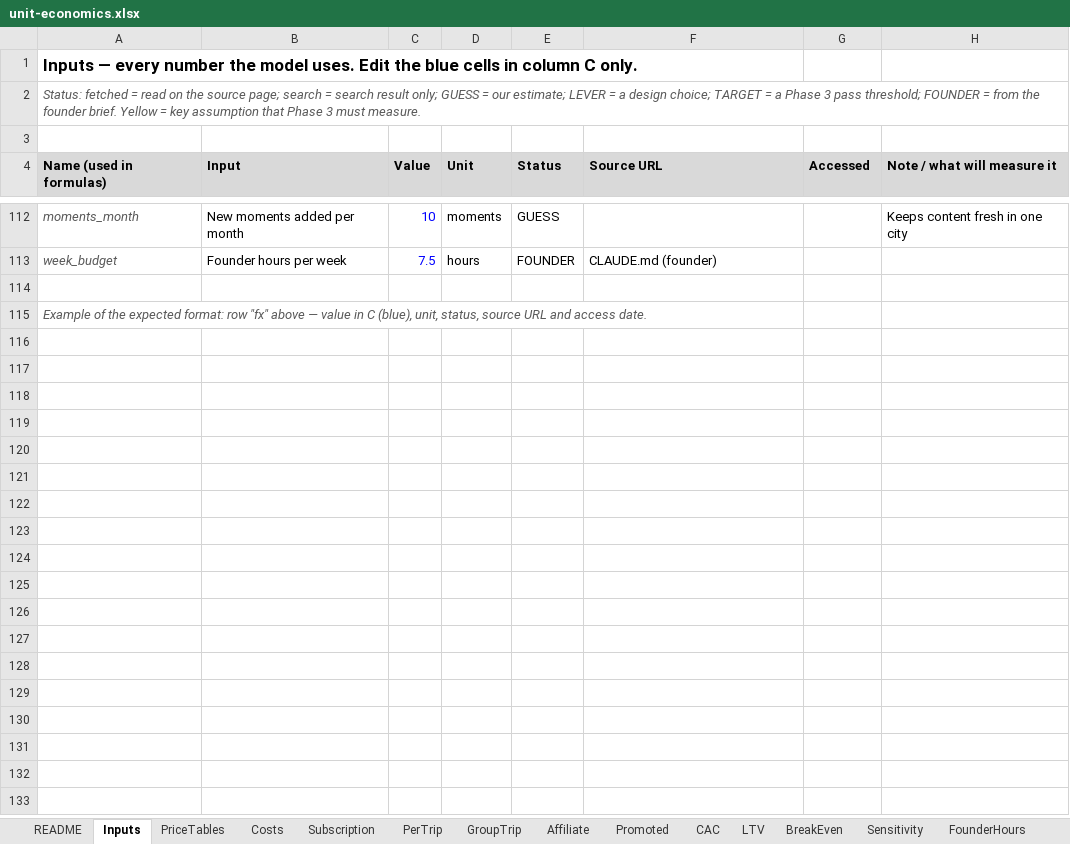
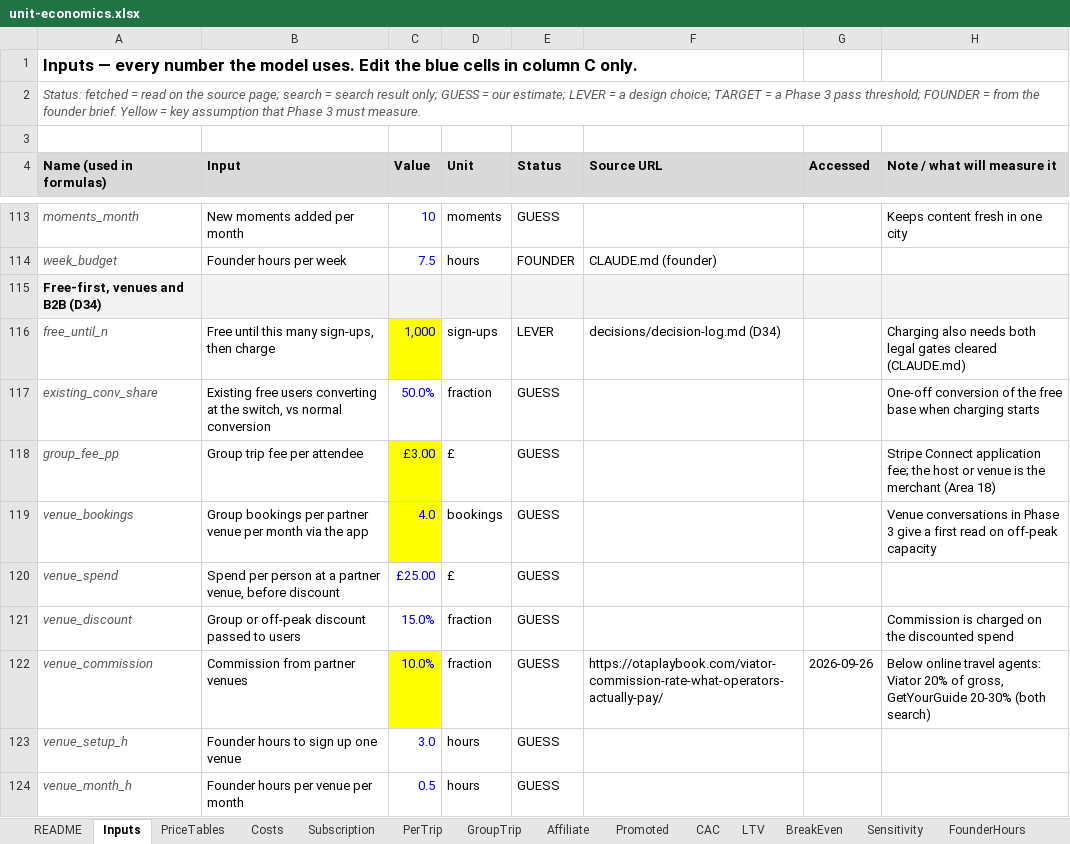
Before and after one commit to Abramceeeek/Sofia.K, an Excel workbook: economics/unit-economics.xlsx, sheet Inputs, drawn as a sheet; only a part is shown, gaps mark what is left out; the shorter side is filled out with more unchanged rows; values as stored, in another font and other column widths than the file's, no borders; the diff covers the shown part only; the diff names each change by its address in the sheet, - before the commit and + after, or states it on an @@ line.

```diff
--- a/economics/unit-economics.xlsx (sheet Inputs)
+++ b/economics/unit-economics.xlsx (sheet Inputs)
+row 115: Free-first, venues and B2B (D34)
+row 116: free_until_n | Free until this many sign-ups, then charge | 1,000 | sign-ups | LEVER | decisions/decision-log.md (D34) |  | Charging also needs both legal gates cleared (CLAUDE.md)
+row 117: existing_conv_share | Existing free users converting at the switch, vs normal conversion | 50.0% | fraction | GUESS |  |  | One-off conversion of the free base when charging starts
+row 118: group_fee_pp | Group trip fee per attendee | £3.00 | £ | GUESS |  |  | Stripe Connect application fee; the host or venue is the merchant (Area 18)
+row 119: venue_bookings | Group bookings per partner venue per month via the app | 4.0 | bookings | GUESS |  |  | Venue conversations in Phase 3 give a first read on off-peak capacity
+row 120: venue_spend | Spend per person at a partner venue, before discount | £25.00 | £ | GUESS
+row 121: venue_discount | Group or off-peak discount passed to users | 15.0% | fraction | GUESS |  |  | Commission is charged on the discounted spend
+row 122: venue_commission | Commission from partner venues | 10.0% | fraction | GUESS | https://otaplaybook.com/viator-commission-rate-what-operators-actually-pay/ | 2026-09-26 | Below online travel agents: Viator 20% of gross, GetYourGuide 20-30% (both search)
+row 123: venue_setup_h | Founder hours to sign up one venue | 3.0 | hours | GUESS
+row 124: venue_month_h | Founder hours per venue per month | 0.5 | hours | GUESS
```
Also changed, not shown: 11 added rows and 5 edited cells elsewhere in this sheet, sheet Sensitivity, sheet README, sheet PaymentChannels, sheet Virality, other sheet tabs, formulas that keep their value, validation/results-sheet.xlsx, 15 other files.
